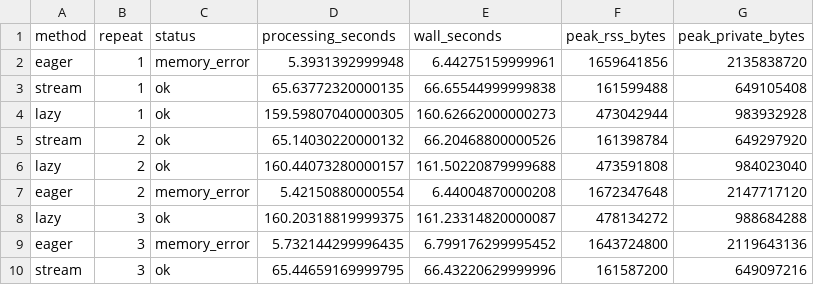
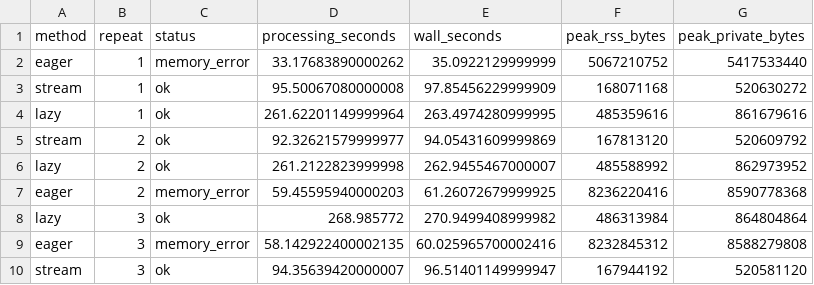
Before and after one commit to yacinebell39/TP02-Big-Data-Analytics, a CSV file: results/benchmark.csv, drawn as a sheet.

Commit message:
Update benchmark to 8GiB budget; refresh results, figures and report
- Change --budget-mib default from 2048 to 8192 in benchmark.py and run.ps1
- Fix hardcoded 2,048 MiB / 2 GiB references in report.py to read from environment.json
- Re-run full benchmark (3 repeats x 3 methods) on 55M-row train.csv with 8 GiB cap
- eager: memory_error in all 3 runs (peaks up to 7,854 MiB)
- stream: ok in all 3 runs (~94s, ~160 MiB)
- lazy: ok in all 3 runs (~263s, ~463 MiB)
- Regenerate REPORT.md, TP02_Taxi_Fares.pdf and all three figures from new results
- Add train.csv to .gitignore (raw data excluded per competition rules)

```diff
--- a/results/benchmark.csv
+++ b/results/benchmark.csv
@@ -1,10 +1,10 @@
 method,repeat,status,processing_seconds,wall_seconds,peak_rss_bytes,peak_private_bytes
-eager,1,memory_error,5.3931392999948,6.44275159999961,1659641856,2135838720
-stream,1,ok,65.63772320000135,66.65544999999838,161599488,649105408
-lazy,1,ok,159.59807040000305,160.62662000000273,473042944,983932928
-stream,2,ok,65.14030220000132,66.20468800000526,161398784,649297920
-lazy,2,ok,160.44073280000157,161.50220879999688,473591808,984023040
-eager,2,memory_error,5.42150880000554,6.44004870000208,1672347648,2147717120
-lazy,3,ok,160.20318819999375,161.23314820000087,478134272,988684288
-eager,3,memory_error,5.732144299996435,6.799176299995452,1643724800,2119643136
-stream,3,ok,65.44659169999795,66.43220629999996,161587200,649097216
+eager,1,memory_error,33.17683890000262,35.0922129999999,5067210752,5417533440
+stream,1,ok,95.50067080000008,97.85456229999909,168071168,520630272
+lazy,1,ok,261.62201149999964,263.4974280999995,485359616,861679616
+stream,2,ok,92.32621579999977,94.05431609999869,167813120,520609792
+lazy,2,ok,261.2122823999998,262.9455467000007,485588992,862973952
+eager,2,memory_error,59.45595940000203,61.26072679999925,8236220416,8590778368
+lazy,3,ok,268.985772,270.9499408999982,486313984,864804864
+eager,3,memory_error,58.142922400002135,60.025965700002416,8232845312,8588279808
+stream,3,ok,94.35639420000007,96.51401149999947,167944192,520581120
```
Also changed, not shown: 33 other files.
